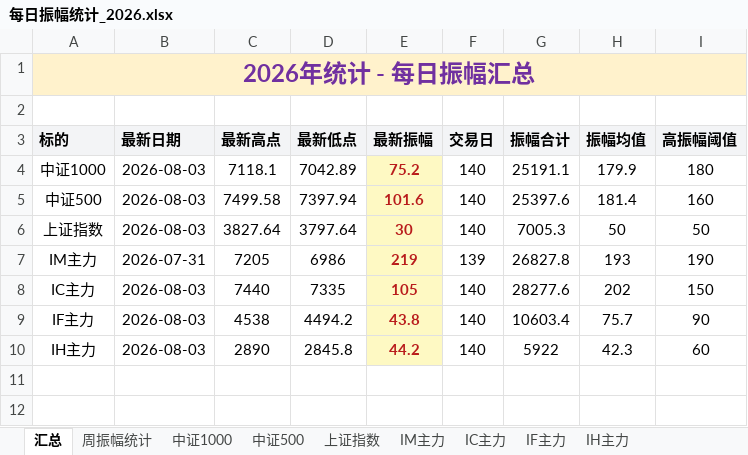
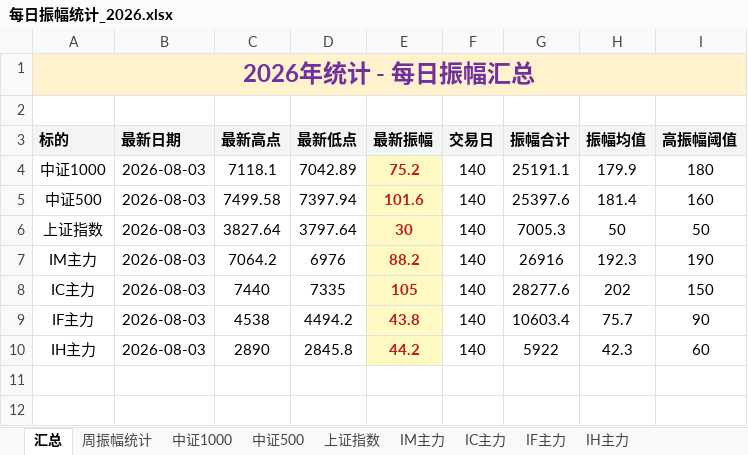
Before and after one commit to iputao-design/futures-amplitude-web, an Excel workbook: 每日振幅统计_2026.xlsx, sheet 汇总, drawn as a sheet; only a part is shown; values as stored, in another font and other column widths than the file's, no borders; removed rows and columns are numbered as before the commit, all else as after; the diff names each change by its address in the sheet, - before the commit and + after, or states it on an @@ line.

```diff
--- a/每日振幅统计_2026.xlsx (sheet 汇总)
+++ b/每日振幅统计_2026.xlsx (sheet 汇总)
-row 7: IM主力 | 2026-07-31 | 7205 | 6986 | 219 | 139 | 26827.8 | 193 | 190
+row 7: IM主力 | 2026-08-03 | 7064.2 | 6976 | 88.2 | 140 | 26916 | 192.3 | 190
```
Also changed, not shown: sheet IM主力, sheet 周振幅统计, formulas that keep their value, 每日振幅统计.xlsx, 5 other files.
